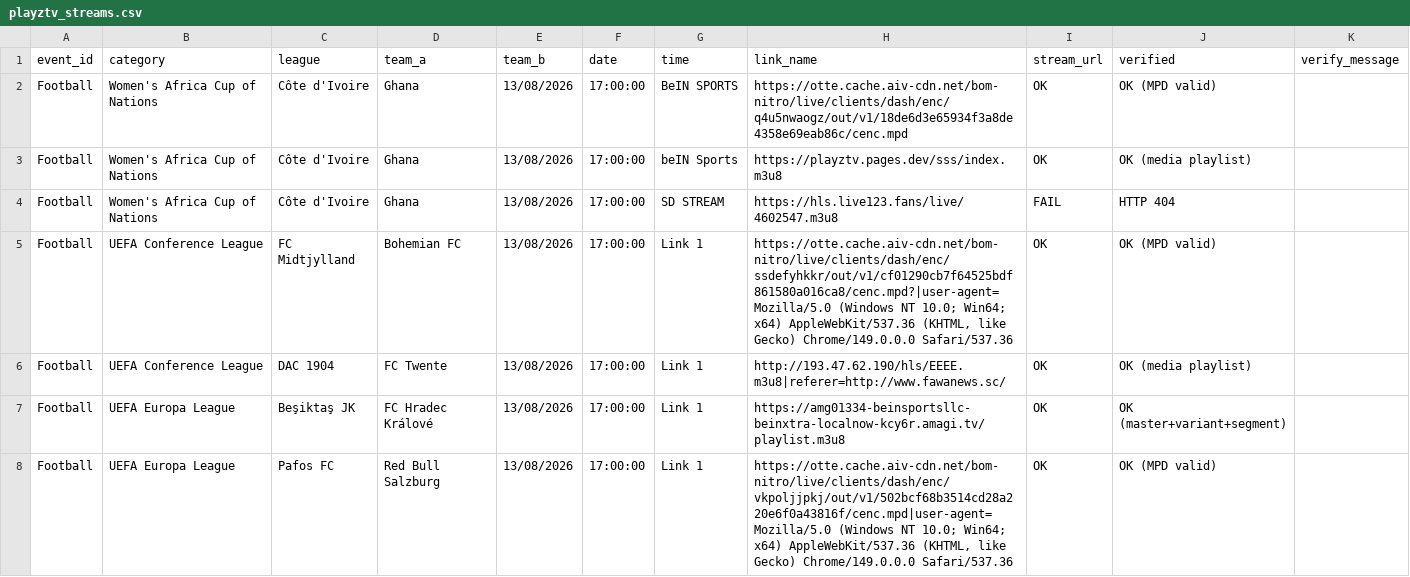
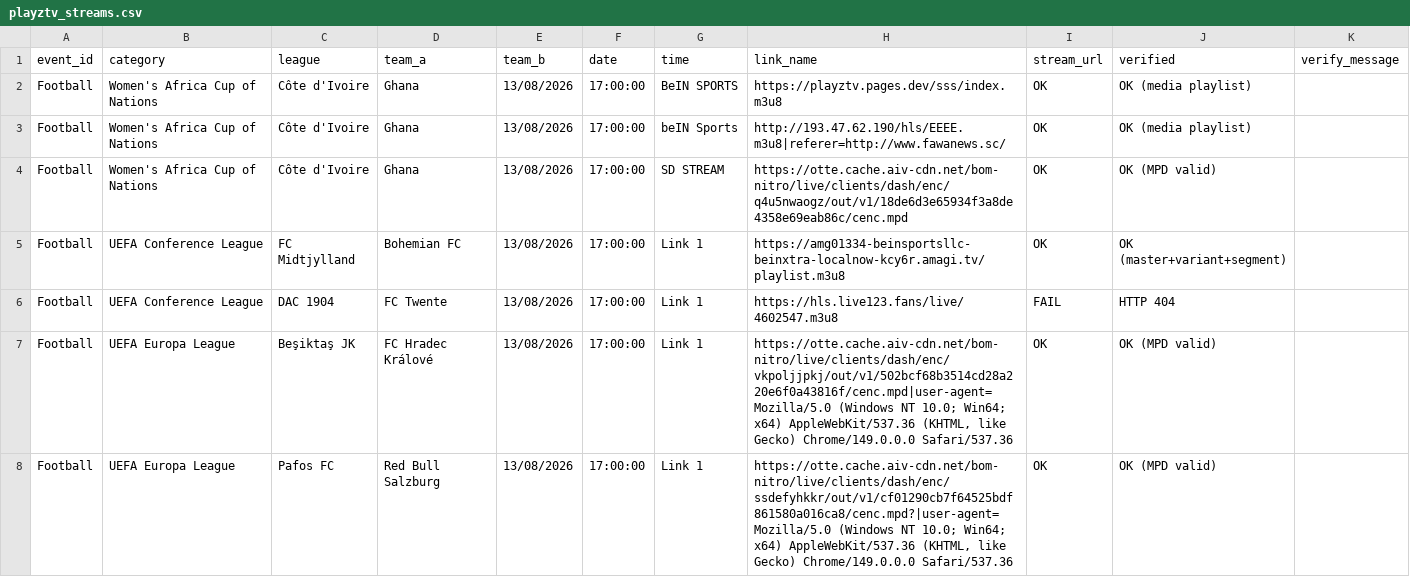
Before and after one commit to khadembd/playztv-playlist, a CSV file: output/playztv_streams.csv, drawn as a sheet; only a part is shown; the diff covers the shown part only.

```diff
--- a/output/playztv_streams.csv
+++ b/output/playztv_streams.csv
@@ -1,8 +1,8 @@
 event_id,category,league,team_a,team_b,date,time,link_name,stream_url,verified,verify_message
-"Football","Women's Africa Cup of Nations","Côte d'Ivoire","Ghana","13/08/2026","17:00:00","BeIN SPORTS ","https://otte.cache.aiv-cdn.net/bom-nitro/live/clients/dash/enc/q4u5nwaogz/out/v1/18de6d3e65934f3a8de4358e69eab86c/cenc.mpd","OK","OK (MPD valid)"
-"Football","Women's Africa Cup of Nations","Côte d'Ivoire","Ghana","13/08/2026","17:00:00","beIN Sports","https://playztv.pages.dev/sss/index.m3u8","OK","OK (media playlist)"
-"Football","Women's Africa Cup of Nations","Côte d'Ivoire","Ghana","13/08/2026","17:00:00","SD STREAM ","https://hls.live123.fans/live/4602547.m3u8","FAIL","HTTP 404"
-"Football","UEFA Conference League","FC Midtjylland","Bohemian FC","13/08/2026","17:00:00","Link 1","https://otte.cache.aiv-cdn.net/bom-nitro/live/clients/dash/enc/ssdefyhkkr/out/v1/cf01290cb7f64525bdf861580a016ca8/cenc.mpd?|user-agent=Mozilla/5.0 (Windows NT 10.0; Win64; x64) AppleWebKit/537.36 (KHTML, like Gecko) Chrome/149.0.0.0 Safari/537.36","OK","OK (MPD valid)"
-"Football","UEFA Conference League","DAC 1904","FC Twente","13/08/2026","17:00:00","Link 1","http://193.47.62.190/hls/EEEE.m3u8|referer=http://www.fawanews.sc/","OK","OK (media playlist)"
-"Football","UEFA Europa League","Beşiktaş JK","FC Hradec Králové","13/08/2026","17:00:00","Link 1","https://amg01334-beinsportsllc-beinxtra-localnow-kcy6r.amagi.tv/playlist.m3u8","OK","OK (master+variant+segment)"
-"Football","UEFA Europa League","Pafos FC","Red Bull Salzburg","13/08/2026","17:00:00","Link 1","https://otte.cache.aiv-cdn.net/bom-nitro/live/clients/dash/enc/vkpoljjpkj/out/v1/502bcf68b3514cd28a220e6f0a43816f/cenc.mpd|user-agent=Mozilla/5.0 (Windows NT 10.0; Win64; x64) AppleWebKit/537.36 (KHTML, like Gecko) Chrome/149.0.0.0 Safari/537.36","OK","OK (MPD valid)"
+"Football","Women's Africa Cup of Nations","Côte d'Ivoire","Ghana","13/08/2026","17:00:00","BeIN SPORTS ","https://playztv.pages.dev/sss/index.m3u8","OK","OK (media playlist)"
+"Football","Women's Africa Cup of Nations","Côte d'Ivoire","Ghana","13/08/2026","17:00:00","beIN Sports","http://193.47.62.190/hls/EEEE.m3u8|referer=http://www.fawanews.sc/","OK","OK (media playlist)"
+"Football","Women's Africa Cup of Nations","Côte d'Ivoire","Ghana","13/08/2026","17:00:00","SD STREAM ","https://otte.cache.aiv-cdn.net/bom-nitro/live/clients/dash/enc/q4u5nwaogz/out/v1/18de6d3e65934f3a8de4358e69eab86c/cenc.mpd","OK","OK (MPD valid)"
+"Football","UEFA Conference League","FC Midtjylland","Bohemian FC","13/08/2026","17:00:00","Link 1","https://amg01334-beinsportsllc-beinxtra-localnow-kcy6r.amagi.tv/playlist.m3u8","OK","OK (master+variant+segment)"
+"Football","UEFA Conference League","DAC 1904","FC Twente","13/08/2026","17:00:00","Link 1","https://hls.live123.fans/live/4602547.m3u8","FAIL","HTTP 404"
+"Football","UEFA Europa League","Beşiktaş JK","FC Hradec Králové","13/08/2026","17:00:00","Link 1","https://otte.cache.aiv-cdn.net/bom-nitro/live/clients/dash/enc/vkpoljjpkj/out/v1/502bcf68b3514cd28a220e6f0a43816f/cenc.mpd|user-agent=Mozilla/5.0 (Windows NT 10.0; Win64; x64) AppleWebKit/537.36 (KHTML, like Gecko) Chrome/149.0.0.0 Safari/537.36","OK","OK (MPD valid)"
+"Football","UEFA Europa League","Pafos FC","Red Bull Salzburg","13/08/2026","17:00:00","Link 1","https://otte.cache.aiv-cdn.net/bom-nitro/live/clients/dash/enc/ssdefyhkkr/out/v1/cf01290cb7f64525bdf861580a016ca8/cenc.mpd?|user-agent=Mozilla/5.0 (Windows NT 10.0; Win64; x64) AppleWebKit/537.36 (KHTML, like Gecko) Chrome/149.0.0.0 Safari/537.36","OK","OK (MPD valid)"
```
Also changed, not shown: 2 added rows, 2 removed rows and 136 edited cells elsewhere in this file, 9 other files.
